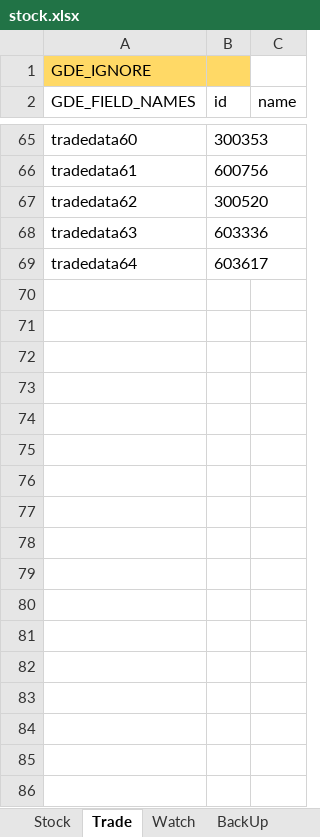
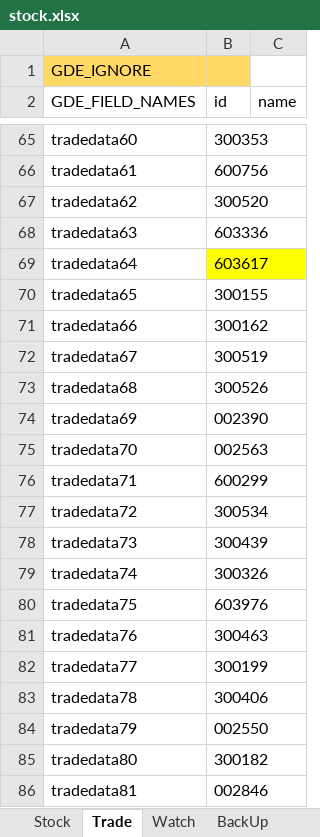
Before and after one commit to zsdarkblue/TradeStation_ContinuousTrade, an Excel workbook: stock.xlsx, sheet Trade, drawn as a sheet; only a part is shown, gaps mark what is left out; values as stored, in another font and other column widths than the file's, no borders; the diff covers the shown part only; the diff names each change by its address in the sheet, - before the commit and + after, or states it on an @@ line.

```diff
--- a/stock.xlsx (sheet Trade)
+++ b/stock.xlsx (sheet Trade)
-B69 fill: none
+B69 fill: #FFFF00
+row 70: tradedata65 | 300155
+row 71: tradedata66 | 300162
+row 72: tradedata67 | 300519
+row 73: tradedata68 | 300526
+row 74: tradedata69 | 002390
+row 75: tradedata70 | 002563
+row 76: tradedata71 | 600299
+row 77: tradedata72 | 300534
+row 78: tradedata73 | 300439
+row 79: tradedata74 | 300326
+row 80: tradedata75 | 603976
+row 81: tradedata76 | 300463
+row 82: tradedata77 | 300199
+row 83: tradedata78 | 300406
+row 84: tradedata79 | 002550
+row 85: tradedata80 | 300182
+row 86: tradedata81 | 002846
```
Also changed, not shown: 70 added rows elsewhere in this sheet, 3 other files.
